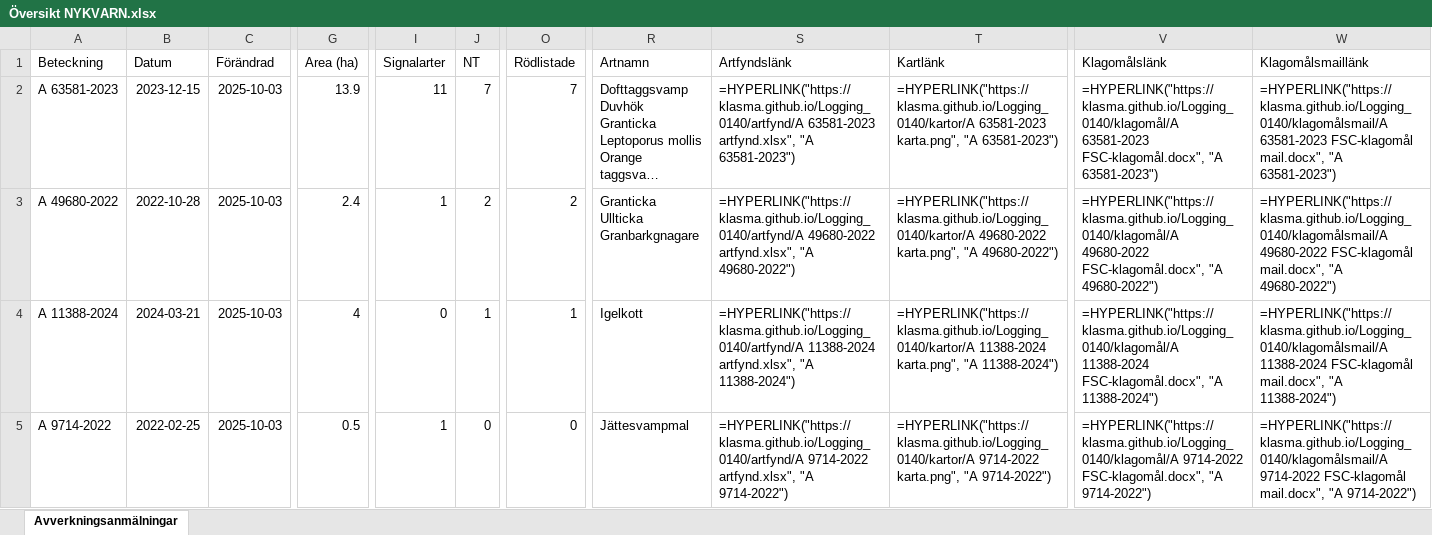
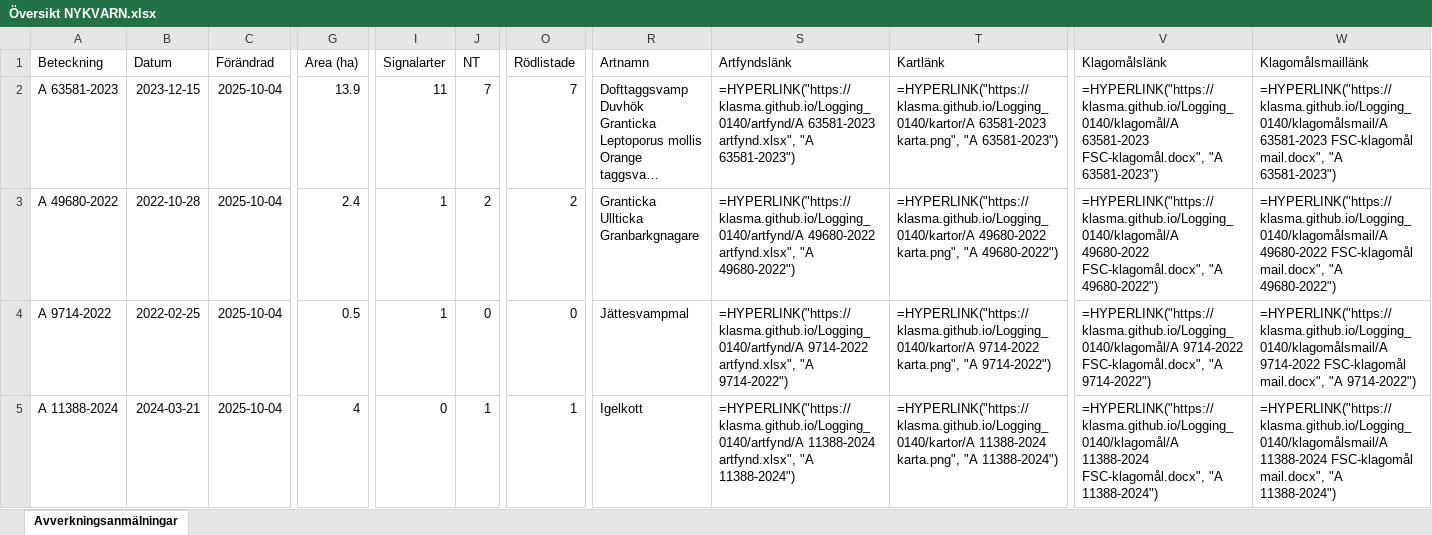
Before and after one commit to klasma/Logging_0140, an Excel workbook: Översikt NYKVARN.xlsx, sheet Avverkningsanmälningar, drawn as a sheet; only a part is shown, gaps mark what is left out; long unchanged cells end in …; values as stored, in another font and other column widths than the file's, no borders; formulas without a stored value are shown as written; the diff covers the shown part only; the diff names each change by its address in the sheet, - before the commit and + after, or states it on an @@ line.

```diff
--- a/Översikt NYKVARN.xlsx (sheet Avverkningsanmälningar)
+++ b/Översikt NYKVARN.xlsx (sheet Avverkningsanmälningar)
-C2:C5 (Förändrad): 2025-10-03
+C2:C5 (Förändrad): 2025-10-04
-A4 (Beteckning): A 11388-2024
+A4 (Beteckning): A 9714-2022
-B4 (Datum): 2024-03-21
+B4 (Datum): 2022-02-25
-G4 (Area (ha)): 4
+G4 (Area (ha)): 0.5
-I4 (Signalarter): 0
+I4 (Signalarter): 1
-J4 (NT): 1
+J4 (NT): 0
-O4 (Rödlistade): 1
+O4 (Rödlistade): 0
-R4 (Artnamn): Igelkott
+R4 (Artnamn): Jättesvampmal
-S4 (Artfyndslänk): =HYPERLINK("https://klasma.github.io/Logging_0140/artfynd/A 11388-2024 artfynd.xlsx", "A 11388-2024")
+S4 (Artfyndslänk): =HYPERLINK("https://klasma.github.io/Logging_0140/artfynd/A 9714-2022 artfynd.xlsx", "A 9714-2022")
-T4 (Kartlänk): =HYPERLINK("https://klasma.github.io/Logging_0140/kartor/A 11388-2024 karta.png", "A 11388-2024")
+T4 (Kartlänk): =HYPERLINK("https://klasma.github.io/Logging_0140/kartor/A 9714-2022 karta.png", "A 9714-2022")
-V4 (Klagomålslänk): =HYPERLINK("https://klasma.github.io/Logging_0140/klagomål/A 11388-2024 FSC-klagomål.docx", "A 11388-2024")
+V4 (Klagomålslänk): =HYPERLINK("https://klasma.github.io/Logging_0140/klagomål/A 9714-2022 FSC-klagomål.docx", "A 9714-2022")
-W4 (Klagomålsmaillänk): =HYPERLINK("https://klasma.github.io/Logging_0140/klagomålsmail/A 11388-2024 FSC-klagomål mail.docx", "A 11388-2024")
+W4 (Klagomålsmaillänk): =HYPERLINK("https://klasma.github.io/Logging_0140/klagomålsmail/A 9714-2022 FSC-klagomål mail.docx", "A 9714-2022")
-A5 (Beteckning): A 9714-2022
+A5 (Beteckning): A 11388-2024
-B5 (Datum): 2022-02-25
+B5 (Datum): 2024-03-21
-G5 (Area (ha)): 0.5
+G5 (Area (ha)): 4
-I5 (Signalarter): 1
+I5 (Signalarter): 0
-J5 (NT): 0
+J5 (NT): 1
-O5 (Rödlistade): 0
+O5 (Rödlistade): 1
-R5 (Artnamn): Jättesvampmal
+R5 (Artnamn): Igelkott
-S5 (Artfyndslänk): =HYPERLINK("https://klasma.github.io/Logging_0140/artfynd/A 9714-2022 artfynd.xlsx", "A 9714-2022")
+S5 (Artfyndslänk): =HYPERLINK("https://klasma.github.io/Logging_0140/artfynd/A 11388-2024 artfynd.xlsx", "A 11388-2024")
-T5 (Kartlänk): =HYPERLINK("https://klasma.github.io/Logging_0140/kartor/A 9714-2022 karta.png", "A 9714-2022")
+T5 (Kartlänk): =HYPERLINK("https://klasma.github.io/Logging_0140/kartor/A 11388-2024 karta.png", "A 11388-2024")
-V5 (Klagomålslänk): =HYPERLINK("https://klasma.github.io/Logging_0140/klagomål/A 9714-2022 FSC-klagomål.docx", "A 9714-2022")
+V5 (Klagomålslänk): =HYPERLINK("https://klasma.github.io/Logging_0140/klagomål/A 11388-2024 FSC-klagomål.docx", "A 11388-2024")
-W5 (Klagomålsmaillänk): =HYPERLINK("https://klasma.github.io/Logging_0140/klagomålsmail/A 9714-2022 FSC-klagomål mail.docx", "A 9714-2022")
+W5 (Klagomålsmaillänk): =HYPERLINK("https://klasma.github.io/Logging_0140/klagomålsmail/A 11388-2024 FSC-klagomål mail.docx", "A 11388-2024")
```
Also changed, not shown: 348 edited cells elsewhere in this sheet, artfynd/A 11388-2024 artfynd.xlsx, artfynd/A 23279-2025 artfynd.xlsx, 41 other files.
